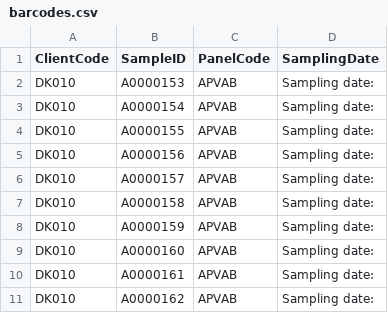
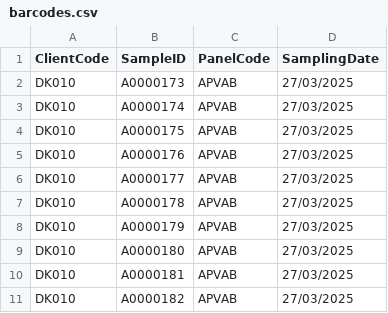
Before and after one commit to andicretu/barcode-generator, a CSV file: barcodes/barcodes.csv, drawn as a sheet.

```diff
--- a/barcodes/barcodes.csv
+++ b/barcodes/barcodes.csv
@@ -1,11 +1,11 @@
 ClientCode,SampleID,PanelCode,SamplingDate
-DK010,A0000153,APVAB,Sampling date:
-DK010,A0000154,APVAB,Sampling date:
-DK010,A0000155,APVAB,Sampling date:
-DK010,A0000156,APVAB,Sampling date:
-DK010,A0000157,APVAB,Sampling date:
-DK010,A0000158,APVAB,Sampling date:
-DK010,A0000159,APVAB,Sampling date:
-DK010,A0000160,APVAB,Sampling date:
-DK010,A0000161,APVAB,Sampling date:
-DK010,A0000162,APVAB,Sampling date:
+DK010,A0000173,APVAB,27/03/2025
+DK010,A0000174,APVAB,27/03/2025
+DK010,A0000175,APVAB,27/03/2025
+DK010,A0000176,APVAB,27/03/2025
+DK010,A0000177,APVAB,27/03/2025
+DK010,A0000178,APVAB,27/03/2025
+DK010,A0000179,APVAB,27/03/2025
+DK010,A0000180,APVAB,27/03/2025
+DK010,A0000181,APVAB,27/03/2025
+DK010,A0000182,APVAB,27/03/2025
```
Also changed, not shown: 22 other files.
